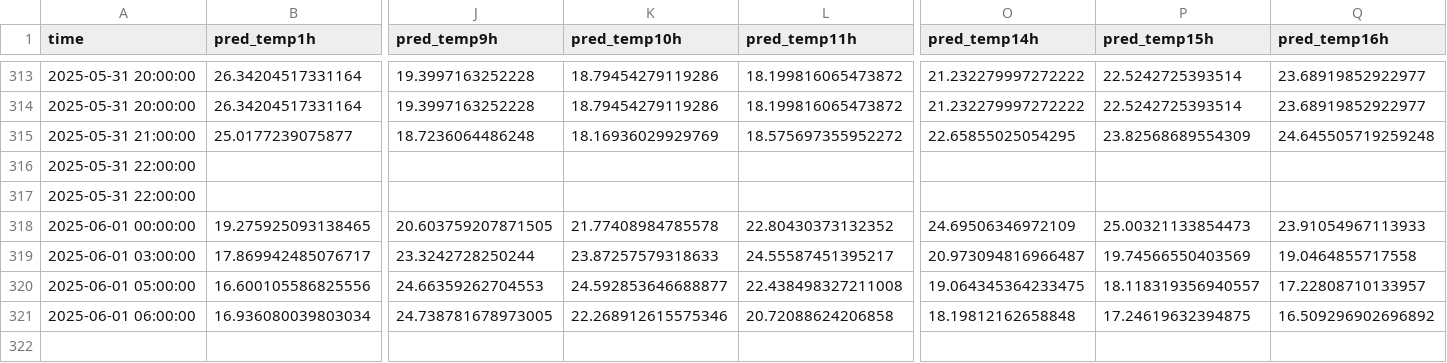
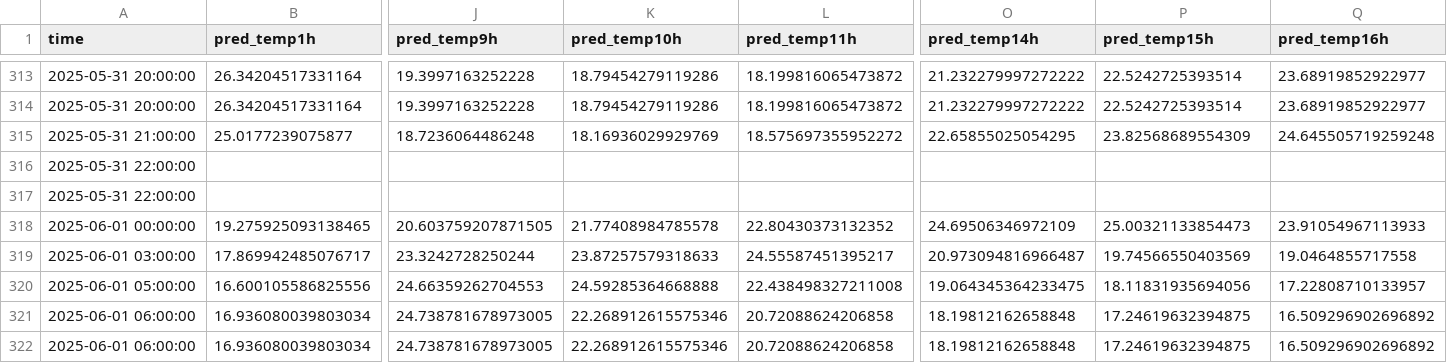
Before and after one commit to ColaCaos/ColaCAOS, a CSV file: multiestacion/funcionando/c/EstacionVirtual/results/temperature_24h_wide.csv, drawn as a sheet; only a part is shown, gaps mark what is left out; rows hold the shown columns only; the diff names each change by its address in the sheet, - before the commit and + after, or states it on an @@ line.

```diff
--- a/multiestacion/funcionando/c/EstacionVirtual/results/temperature_24h_wide.csv
+++ b/multiestacion/funcionando/c/EstacionVirtual/results/temperature_24h_wide.csv
-K320 (pred_temp10h): 24.592853646688877
+K320 (pred_temp10h): 24.59285364668888
-P320 (pred_temp15h): 18.118319356940557
+P320 (pred_temp15h): 18.11831935694056
+row 321: 2025-06-01 06:00:00 | 16.936080039803034 | 24.738781678973005 | 22.268912615575346 | 20.72088624206858 | 18.19812162658848 | 17.24619632394875 | 16.509296902696892
```
Also changed, not shown: multiestacion/funcionando/c/EstacionVirtual/results/rain_24h_wide.csv.
